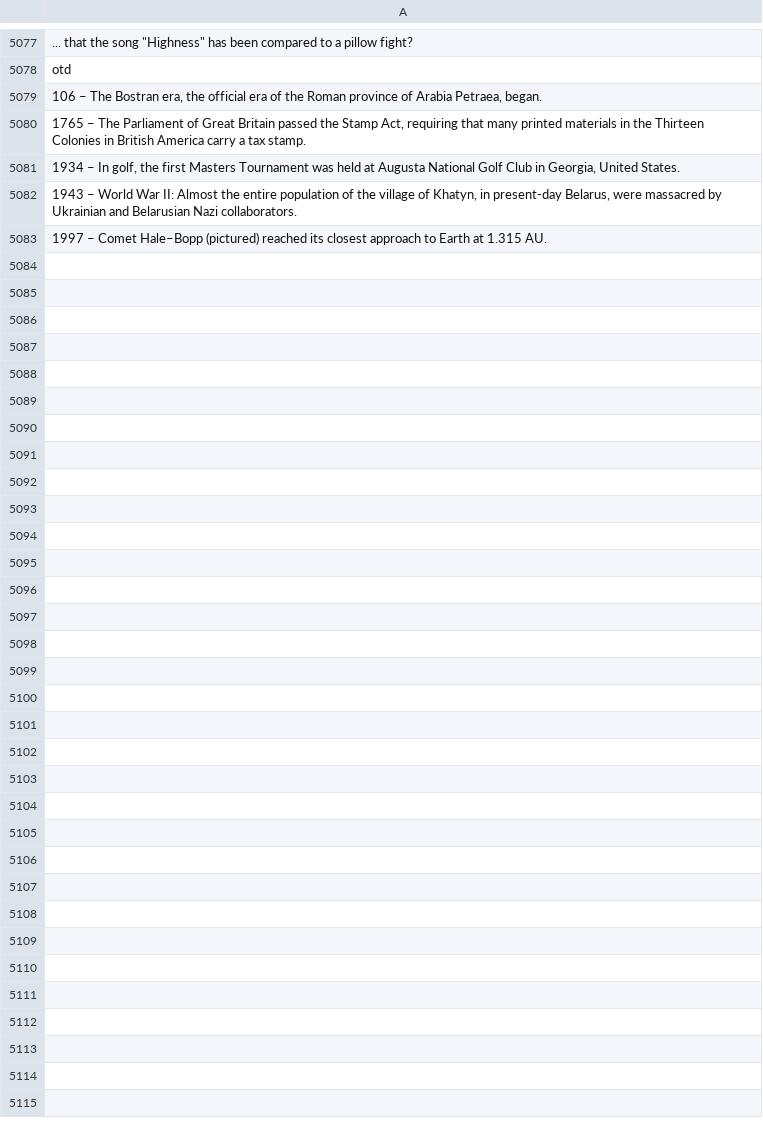
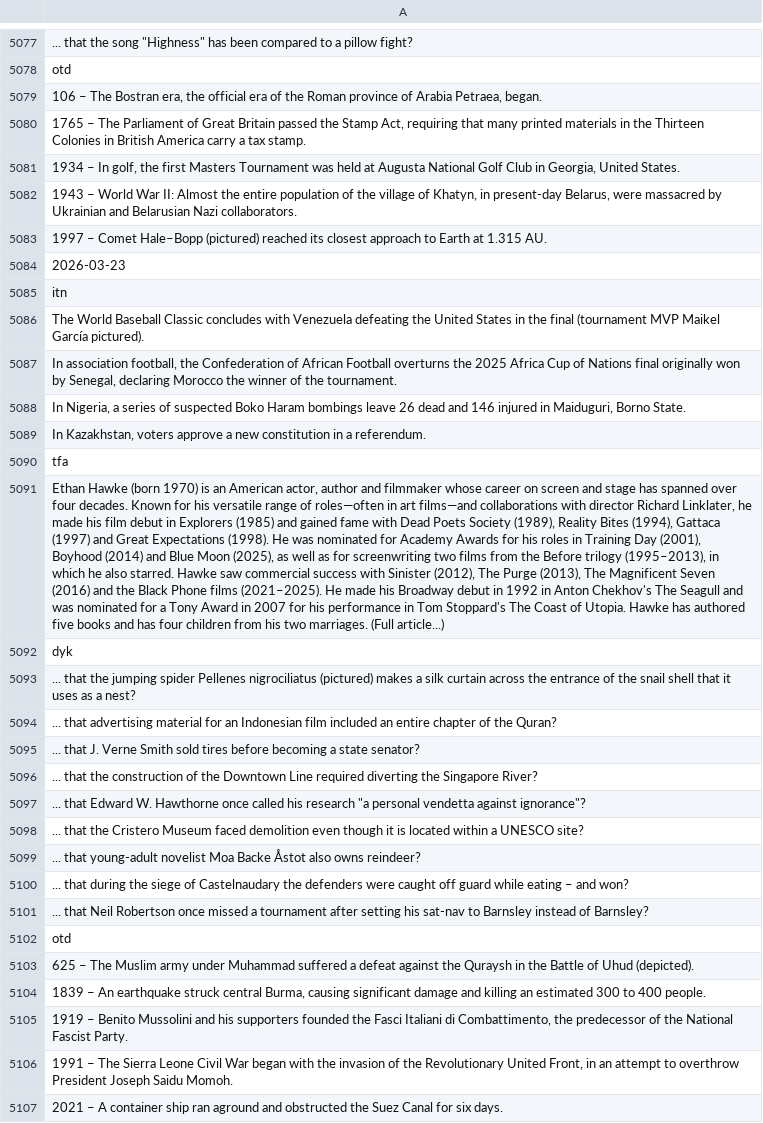
Before and after one commit to TobyP3/WebScraper, a CSV file: data/wikipedia_scraper.csv, drawn as a sheet; only a part is shown, gaps mark what is left out; the diff names each change by its address in the sheet, - before the commit and + after, or states it on an @@ line.

```diff
--- a/data/wikipedia_scraper.csv
+++ b/data/wikipedia_scraper.csv
+row 5084: 2026-03-23
+row 5085: itn
+row 5086: The World Baseball Classic concludes with Venezuela defeating the United States in the final (tournament MVP Maikel García pictured).
+row 5087: In association football, the Confederation of African Football overturns the 2025 Africa Cup of Nations final originally won by Senegal, declaring Morocco the winner of the tournament.
+row 5088: In Nigeria, a series of suspected Boko Haram bombings leave 26 dead and 146 injured in Maiduguri, Borno State.
+row 5089: In Kazakhstan, voters approve a new constitution in a referendum.
+row 5090: tfa
+row 5091: Ethan Hawke (born 1970) is an American actor, author and filmmaker whose career on screen and stage has spanned over four decades. Known for his versatile range of roles—often in art films—and collaborations with director Richard Linklater, he made his film debut in Explorers (1985) and gained fame with Dead Poets Society (1989), Reality Bites (1994), Gattaca (1997) and Great Expectations (1998). He was nominated for Academy Awards for his roles in Training Day (2001), Boyhood (2014) and Blue Moon (2025), as well as for screenwriting two films from the Before trilogy (1995–2013), in which he also starred. Hawke saw commercial success with Sinister (2012), The Purge (2013), The Magnificent Seven (2016) and the Black Phone films (2021–2025). He made his Broadway debut in 1992 in Anton Chekhov's The Seagull and was nominated for a Tony Award in 2007 for his performance in Tom Stoppard's The Coast of Utopia. Hawke has authored five books and has four children from his two marriages. (Full article...)
+row 5092: dyk
+row 5093: ... that the jumping spider Pellenes nigrociliatus (pictured) makes a silk curtain across the entrance of the snail shell that it uses as a nest?
+row 5094: ... that advertising material for an Indonesian film included an entire chapter of the Quran?
+row 5095: ... that J. Verne Smith sold tires before becoming a state senator?
+row 5096: ... that the construction of the Downtown Line required diverting the Singapore River?
+row 5097: ... that Edward W. Hawthorne once called his research "a personal vendetta against ignorance"?
+row 5098: ... that the Cristero Museum faced demolition even though it is located within a UNESCO site?
+row 5099: ... that young-adult novelist Moa Backe Åstot also owns reindeer?
+row 5100: ... that during the siege of Castelnaudary the defenders were caught off guard while eating – and won?
+row 5101: ... that Neil Robertson once missed a tournament after setting his sat-nav to Barnsley instead of Barnsley?
+row 5102: otd
+row 5103: 625 – The Muslim army under Muhammad suffered a defeat against the Quraysh in the Battle of Uhud (depicted).
+row 5104: 1839 – An earthquake struck central Burma, causing significant damage and killing an estimated 300 to 400 people.
+row 5105: 1919 – Benito Mussolini and his supporters founded the Fasci Italiani di Combattimento, the predecessor of the National Fascist Party.
+row 5106: 1991 – The Sierra Leone Civil War began with the invasion of the Revolutionary United Front, in an attempt to overthrow President Joseph Saidu Momoh.
+row 5107: 2021 – A container ship ran aground and obstructed the Suez Canal for six days.
```
